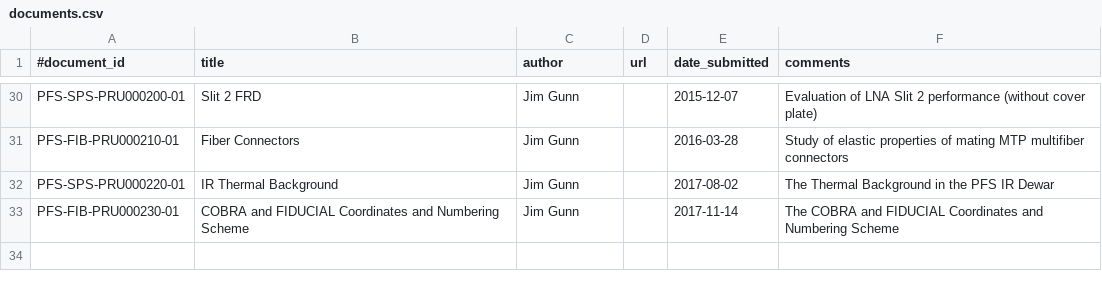
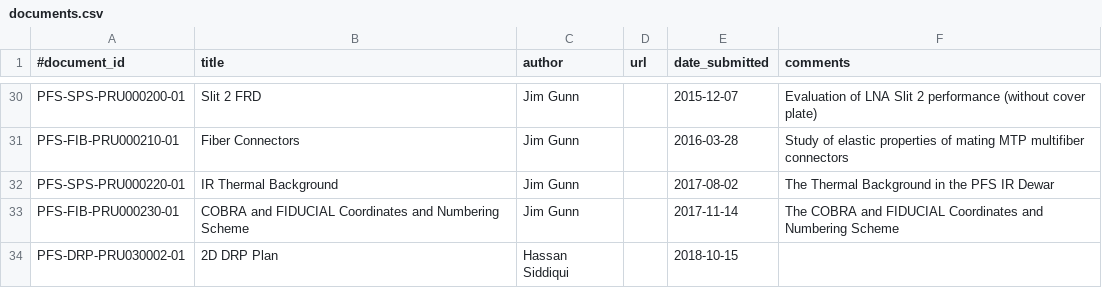
Before and after one commit to Subaru-PFS/doc, a CSV file: registries/princeton/documents.csv, drawn as a sheet; only a part is shown, gaps mark what is left out; the diff names each change by its address in the sheet, - before the commit and + after, or states it on an @@ line.

Commit message:
Added new document: 2D DRP Plan

```diff
--- a/registries/princeton/documents.csv
+++ b/registries/princeton/documents.csv
+row 34: PFS-DRP-PRU030002-01 | 2D DRP Plan | Hassan Siddiqui |  | 2018-10-15
```
